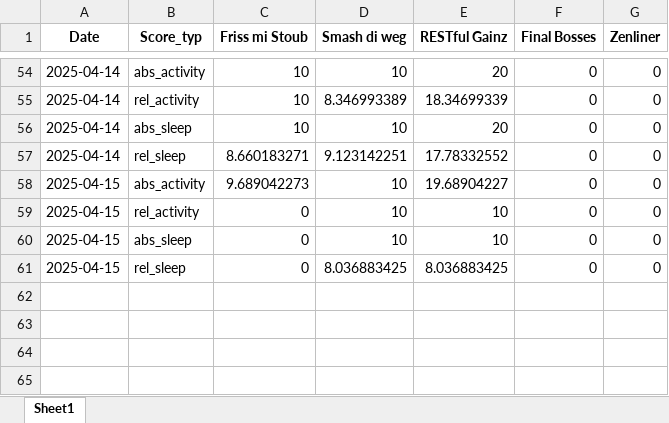
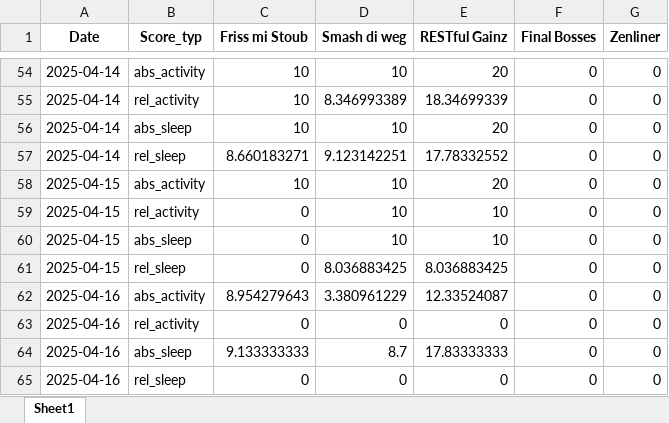
Before and after one commit to Cornibouchon/HealthyLifeFrontend01, an Excel workbook: data/Firmen/creators/2025-04-01/Daily_Scores.xlsx, sheet Sheet1, drawn as a sheet; only a part is shown, gaps mark what is left out; values as stored, in another font and other column widths than the file's, no borders; the diff names each change by its address in the sheet, - before the commit and + after, or states it on an @@ line.

Commit message:
Updating the dailyscores

```diff
--- a/data/Firmen/creators/2025-04-01/Daily_Scores.xlsx (sheet Sheet1)
+++ b/data/Firmen/creators/2025-04-01/Daily_Scores.xlsx (sheet Sheet1)
-C58 (Friss mi Stoub): 9.689042273
+C58 (Friss mi Stoub): 10
-E58 (RESTful Gainz): 19.68904227
+E58 (RESTful Gainz): 20
+row 62: 2025-04-16 | abs_activity | 8.954279643 | 3.380961229 | 12.33524087 | 0 | 0
+row 63: 2025-04-16 | rel_activity | 0 | 0 | 0 | 0 | 0
+row 64: 2025-04-16 | abs_sleep | 9.133333333 | 8.7 | 17.83333333 | 0 | 0
+row 65: 2025-04-16 | rel_sleep | 0 | 0 | 0 | 0 | 0
```
Also changed, not shown: data/Firmen/creators/2025-04-01/Daily_Motivations.xlsx.
